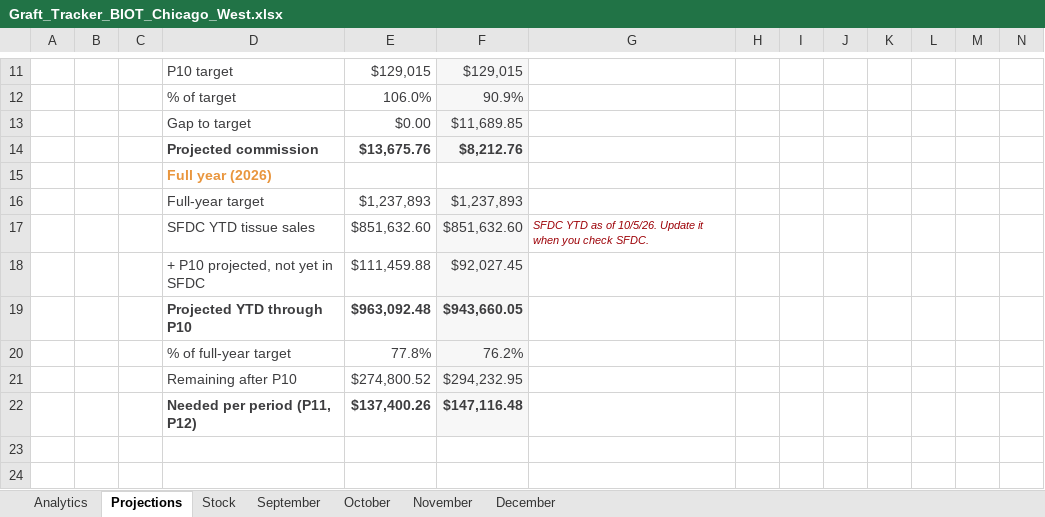
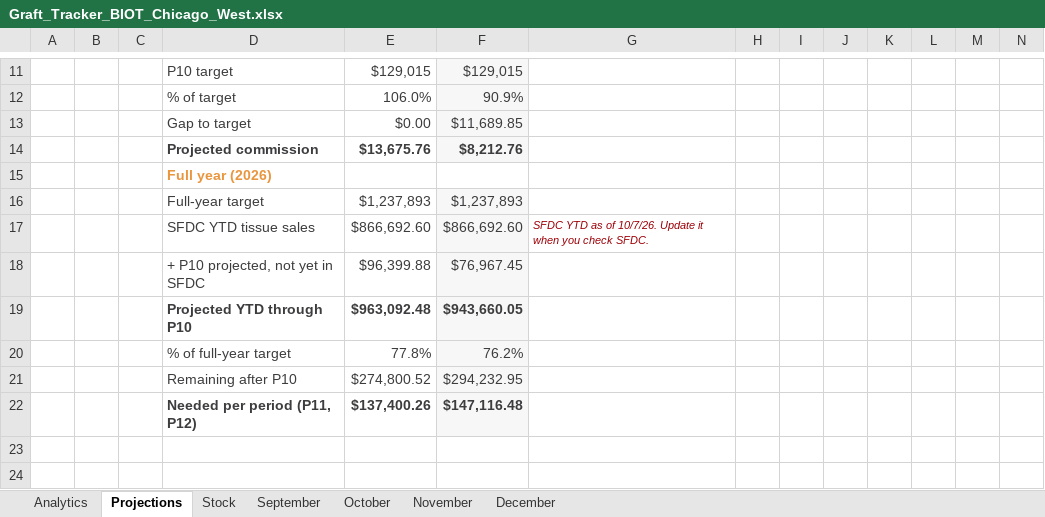
Before and after one commit to ajpeterson113/Graft-Tracker, an Excel workbook: Graft_Tracker_BIOT_Chicago_West.xlsx, sheet Projections, drawn as a sheet; only a part is shown, gaps mark what is left out; values as stored, in another font and other column widths than the file's, no borders; removed rows and columns are numbered as before the commit, all else as after; rows hold the shown columns only; the diff names each change by its address in the sheet, - before the commit and + after, or states it on an @@ line.

Commit message:
SFDC P10 $40,358 / 58 units: 10 more lines In SFDC; SFDC YTD $866,692.60

```diff
--- a/Graft_Tracker_BIOT_Chicago_West.xlsx (sheet Projections)
+++ b/Graft_Tracker_BIOT_Chicago_West.xlsx (sheet Projections)
-row 17:  |  |  | SFDC YTD tissue sales | $851,632.60 | $851,632.60 | SFDC YTD as of 10/5/26. Update it when you check SFDC.
-row 18:  |  |  | + P10 projected, not yet in SFDC | $111,459.88 | $92,027.45
+row 17:  |  |  | SFDC YTD tissue sales | $866,692.60 | $866,692.60 | SFDC YTD as of 10/7/26. Update it when you check SFDC.
+row 18:  |  |  | + P10 projected, not yet in SFDC | $96,399.88 | $76,967.45
```
Also changed, not shown: sheet October, sheet Analytics, charts or pictures, 1 other file.
